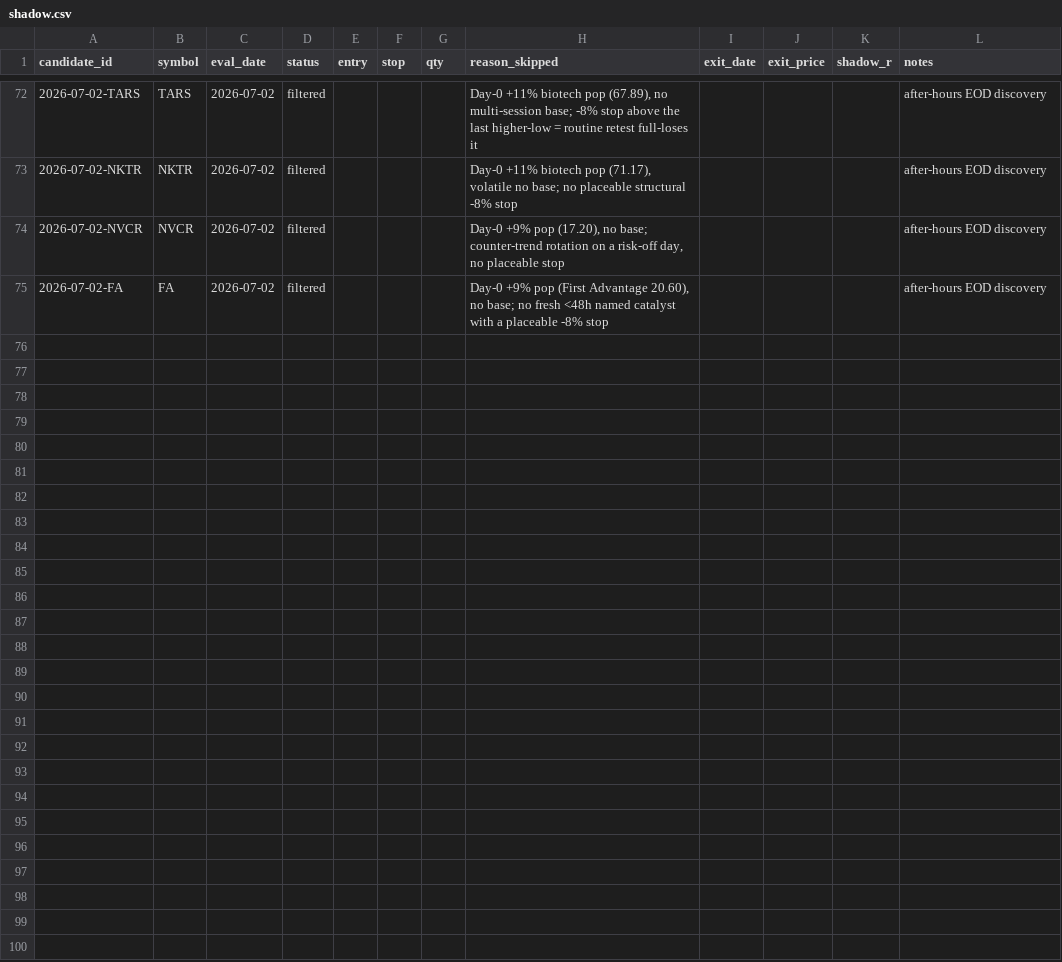
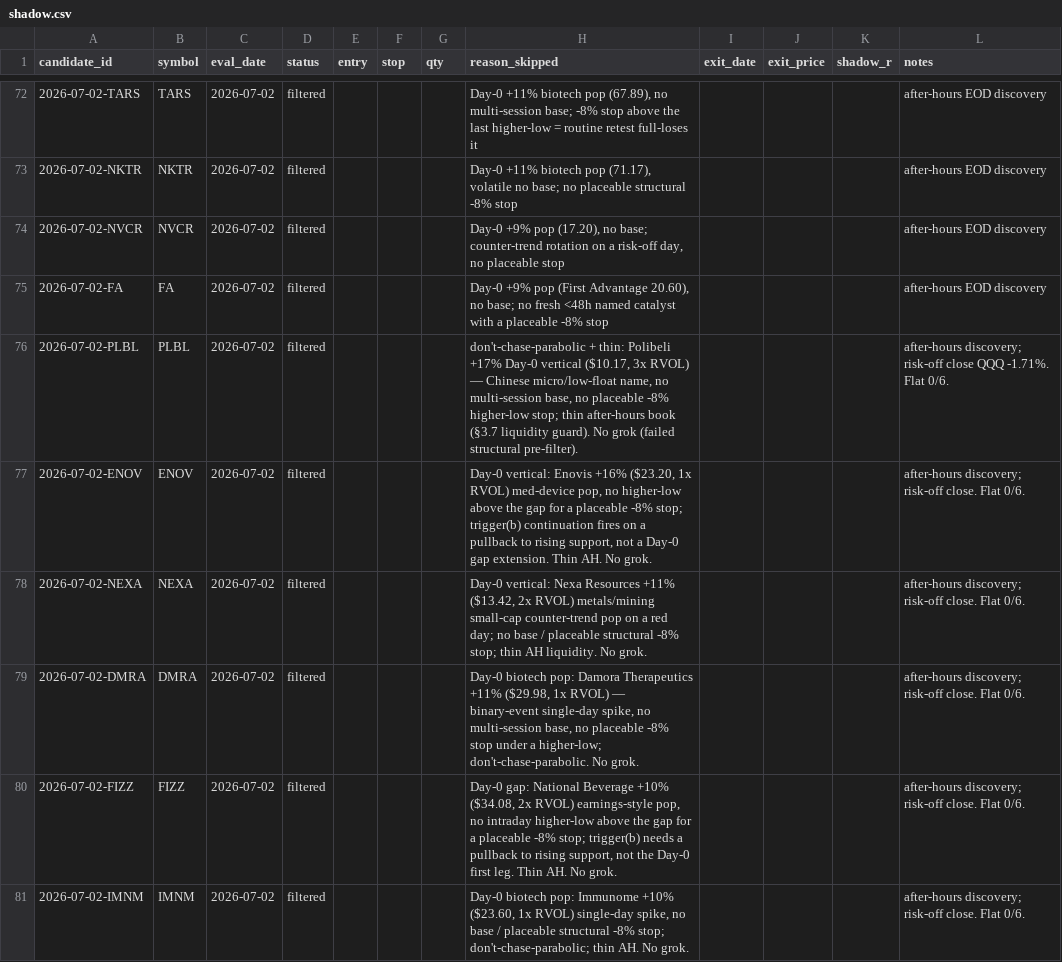
Before and after one commit to 16abhimasani/book, a CSV file: robinhood-agentic/data/shadow.csv, drawn as a sheet; only a part is shown, gaps mark what is left out; the diff names each change by its address in the sheet, - before the commit and + after, or states it on an @@ line.

```diff
--- a/robinhood-agentic/data/shadow.csv
+++ b/robinhood-agentic/data/shadow.csv
+row 76: 2026-07-02-PLBL | PLBL | 2026-07-02 | filtered |  |  |  | don't-chase-parabolic + thin: Polibeli +17% Day-0 vertical ($10.17, 3x RVOL) — Chinese micro/low-float name, no multi-session base, no placeable -8% higher-low stop; thin after-hours book (§3.7 liquidity guard). No grok (failed structural pre-filter). |  |  |  | after-hours discovery; risk-off close QQQ -1.71%. Flat 0/6.
+row 77: 2026-07-02-ENOV | ENOV | 2026-07-02 | filtered |  |  |  | Day-0 vertical: Enovis +16% ($23.20, 1x RVOL) med-device pop, no higher-low above the gap for a placeable -8% stop; trigger(b) continuation fires on a pullback to rising support, not a Day-0 gap extension. Thin AH. No grok. |  |  |  | after-hours discovery; risk-off close. Flat 0/6.
+row 78: 2026-07-02-NEXA | NEXA | 2026-07-02 | filtered |  |  |  | Day-0 vertical: Nexa Resources +11% ($13.42, 2x RVOL) metals/mining small-cap counter-trend pop on a red day; no base / placeable structural -8% stop; thin AH liquidity. No grok. |  |  |  | after-hours discovery; risk-off close. Flat 0/6.
+row 79: 2026-07-02-DMRA | DMRA | 2026-07-02 | filtered |  |  |  | Day-0 biotech pop: Damora Therapeutics +11% ($29.98, 1x RVOL) — binary-event single-day spike, no multi-session base, no placeable -8% stop under a higher-low; don't-chase-parabolic. No grok. |  |  |  | after-hours discovery; risk-off close. Flat 0/6.
+row 80: 2026-07-02-FIZZ | FIZZ | 2026-07-02 | filtered |  |  |  | Day-0 gap: National Beverage +10% ($34.08, 2x RVOL) earnings-style pop, no intraday higher-low above the gap for a placeable -8% stop; trigger(b) needs a pullback to rising support, not the Day-0 first leg. Thin AH. No grok. |  |  |  | after-hours discovery; risk-off close. Flat 0/6.
+row 81: 2026-07-02-IMNM | IMNM | 2026-07-02 | filtered |  |  |  | Day-0 biotech pop: Immunome +10% ($23.60, 1x RVOL) single-day spike, no base / placeable structural -8% stop; don't-chase-parabolic; thin AH. No grok. |  |  |  | after-hours discovery; risk-off close. Flat 0/6.
```
Also changed, not shown: 3 other files.
